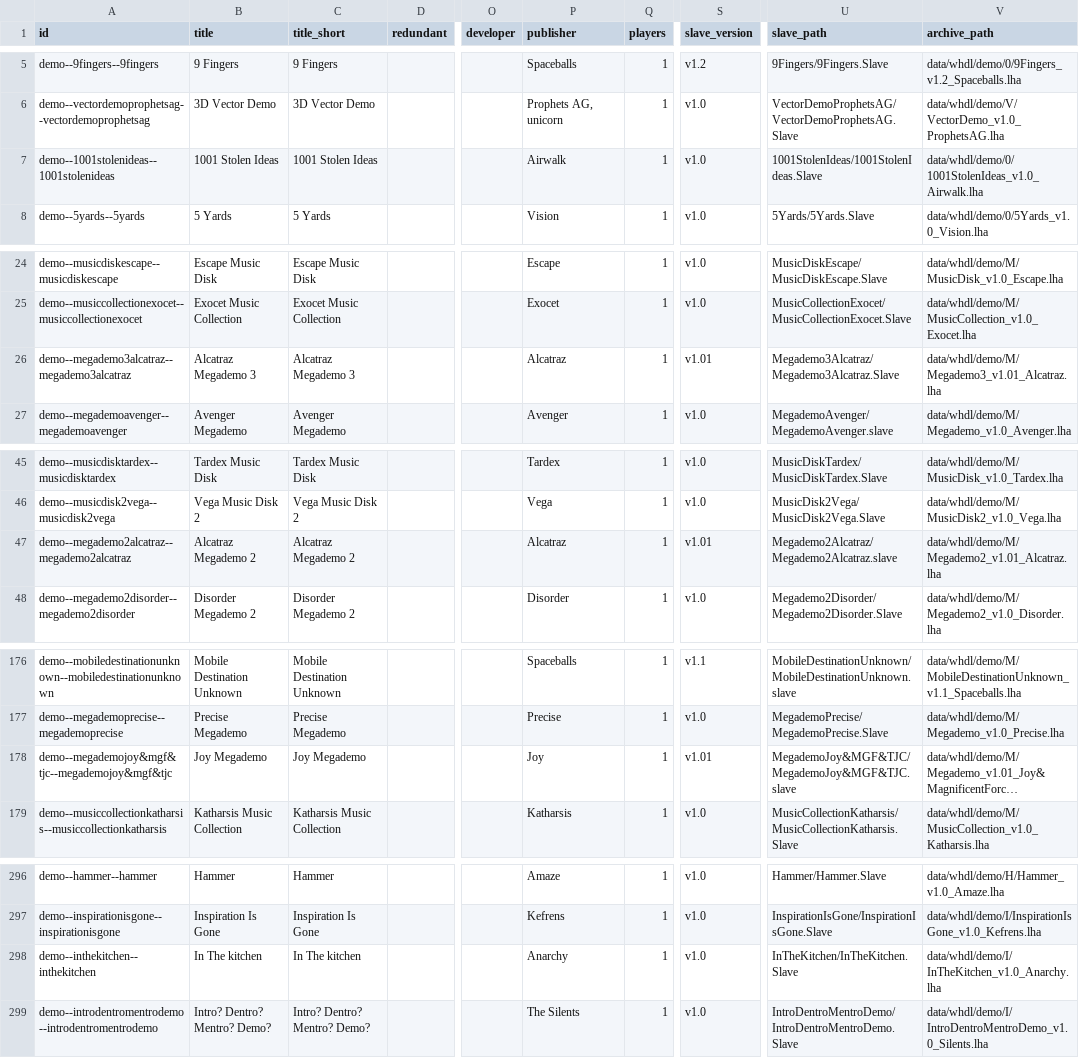
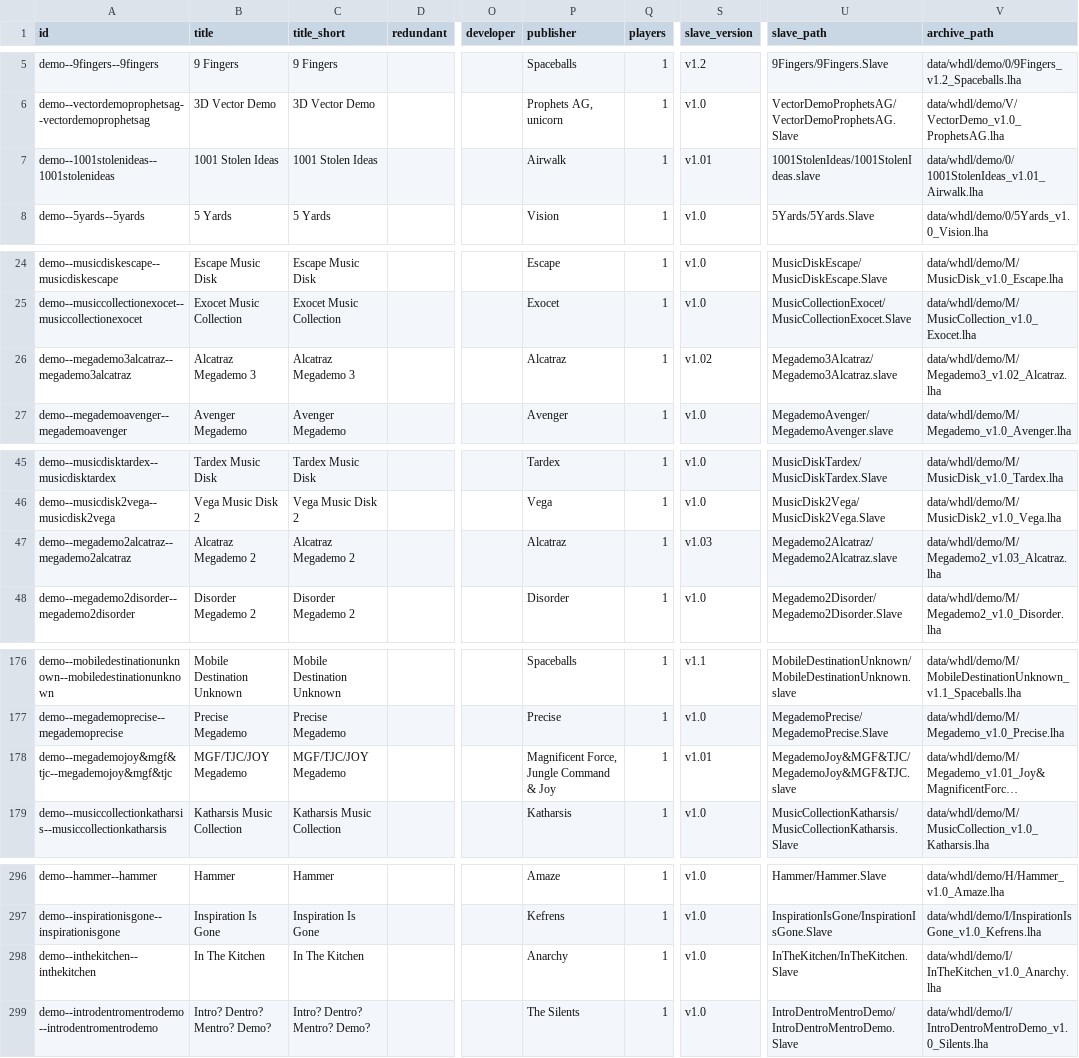
Before and after one commit to amigavision/AmigaVision, a CSV file: data/db/titles.csv, drawn as a sheet; only a part is shown, gaps mark what is left out; long unchanged cells end in …; the diff covers the shown part only; the diff names each change by its address in the sheet, - before the commit and + after, or states it on an @@ line.

```diff
--- a/data/db/titles.csv
+++ b/data/db/titles.csv
-S7 (slave_version): v1.0
+S7 (slave_version): v1.01
-U7 (slave_path): 1001StolenIdeas/1001StolenIdeas.Slave
+U7 (slave_path): 1001StolenIdeas/1001StolenIdeas.slave
-V7 (archive_path): data/whdl/demo/0/1001StolenIdeas_v1.0_Airwalk.lha
+V7 (archive_path): data/whdl/demo/0/1001StolenIdeas_v1.01_Airwalk.lha
-S26 (slave_version): v1.01
+S26 (slave_version): v1.02
-U26 (slave_path): Megademo3Alcatraz/Megademo3Alcatraz.Slave
+U26 (slave_path): Megademo3Alcatraz/Megademo3Alcatraz.slave
-V26 (archive_path): data/whdl/demo/M/Megademo3_v1.01_Alcatraz.lha
+V26 (archive_path): data/whdl/demo/M/Megademo3_v1.02_Alcatraz.lha
-S47 (slave_version): v1.01
+S47 (slave_version): v1.03
-V47 (archive_path): data/whdl/demo/M/Megademo2_v1.01_Alcatraz.lha
+V47 (archive_path): data/whdl/demo/M/Megademo2_v1.03_Alcatraz.lha
-B178 (title): Joy Megademo
+B178 (title): MGF/TJC/JOY Megademo
-C178 (title_short): Joy Megademo
+C178 (title_short): MGF/TJC/JOY Megademo
-P178 (publisher): Joy
+P178 (publisher): Magnificent Force, Jungle Command & Joy
-B298 (title): In The kitchen
+B298 (title): In The Kitchen
-C298 (title_short): In The kitchen
+C298 (title_short): In The Kitchen
```
Also changed, not shown: 7 edited cells elsewhere in this file, 1 other file.
